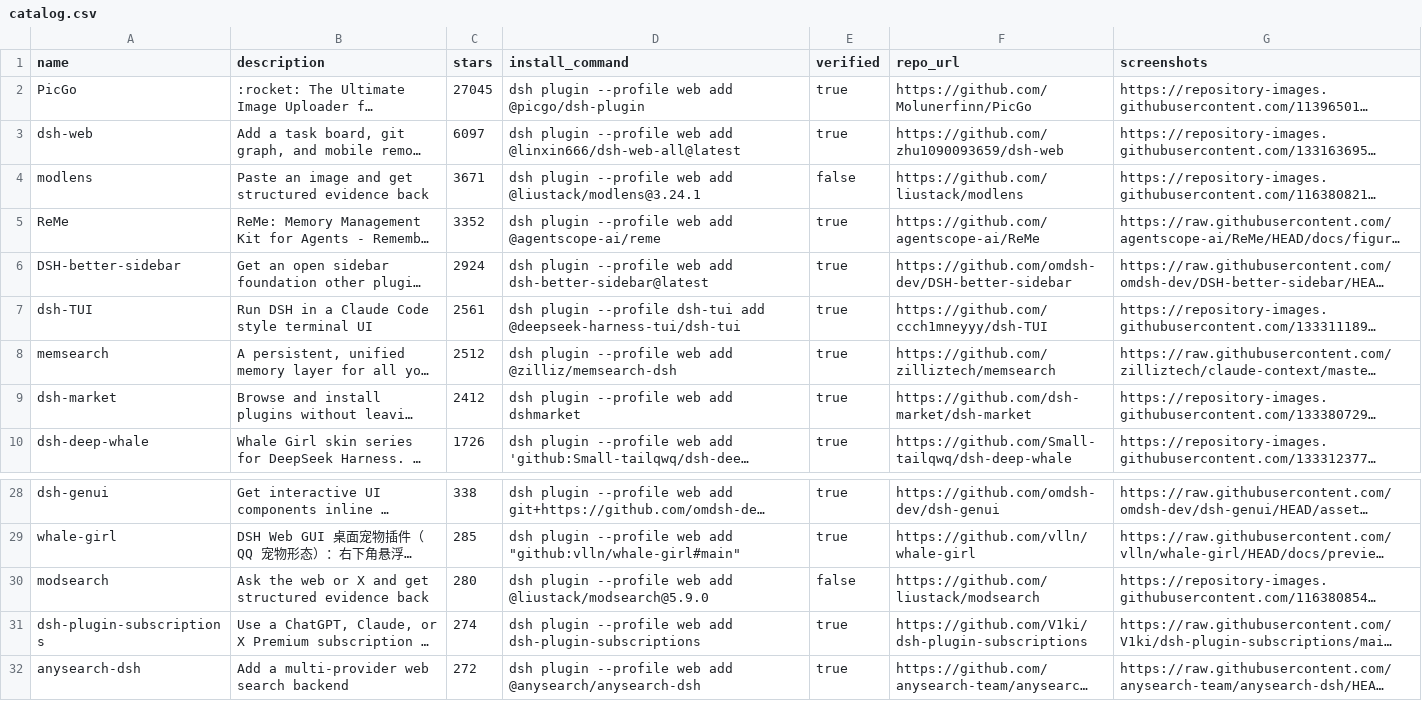
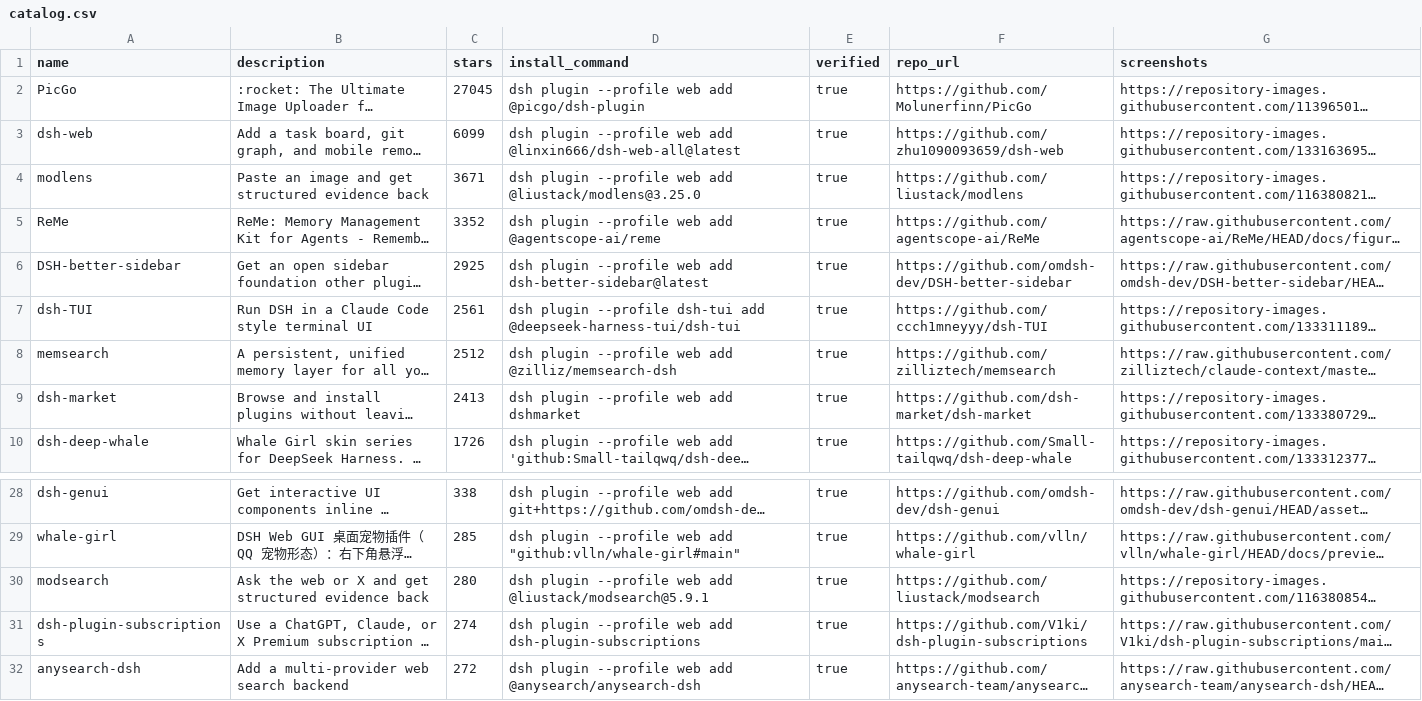
Before and after one commit to ZeroPointRepo/awesome-dsh-plugins, a CSV file: catalog.csv, drawn as a sheet; only a part is shown, gaps mark what is left out; long unchanged cells end in …; the diff names each change by its address in the sheet, - before the commit and + after, or states it on an @@ line.

```diff
--- a/catalog.csv
+++ b/catalog.csv
-C3 (stars): 6097
+C3 (stars): 6099
-D4 (install_command): …web add @liustack/modlens@3.24.1
+D4 (install_command): …web add @liustack/modlens@3.25.0
-E4 (verified): false
+E4 (verified): true
-C6 (stars): 2924
+C6 (stars): 2925
-C9 (stars): 2412
+C9 (stars): 2413
-D30 (install_command): …web add @liustack/modsearch@5.9.0
+D30 (install_command): …web add @liustack/modsearch@5.9.1
-E30 (verified): false
+E30 (verified): true
```
Also changed, not shown: 3 other files.
